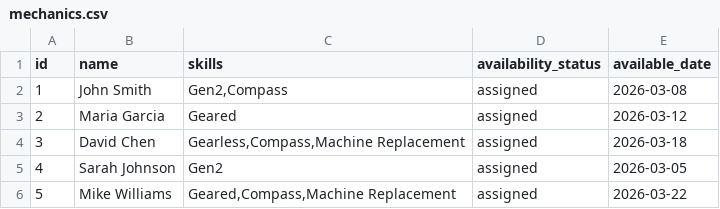
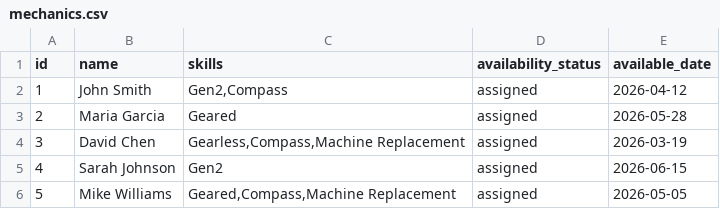
Before and after one commit to hassansaad92/relai, a CSV file: data/mechanics.csv, drawn as a sheet.

```diff
--- a/data/mechanics.csv
+++ b/data/mechanics.csv
@@ -1,6 +1,6 @@
 id,name,skills,availability_status,available_date
-1,John Smith,"Gen2,Compass",assigned,2026-03-08
-2,Maria Garcia,"Geared",assigned,2026-03-12
-3,David Chen,"Gearless,Compass,Machine Replacement",assigned,2026-03-18
-4,Sarah Johnson,"Gen2",assigned,2026-03-05
-5,Mike Williams,"Geared,Compass,Machine Replacement",assigned,2026-03-22
+1,John Smith,"Gen2,Compass",assigned,2026-04-12
+2,Maria Garcia,"Geared",assigned,2026-05-28
+3,David Chen,"Gearless,Compass,Machine Replacement",assigned,2026-03-19
+4,Sarah Johnson,"Gen2",assigned,2026-06-15
+5,Mike Williams,"Geared,Compass,Machine Replacement",assigned,2026-05-05
```
Also changed, not shown: data/projects.csv, 4 other files.
